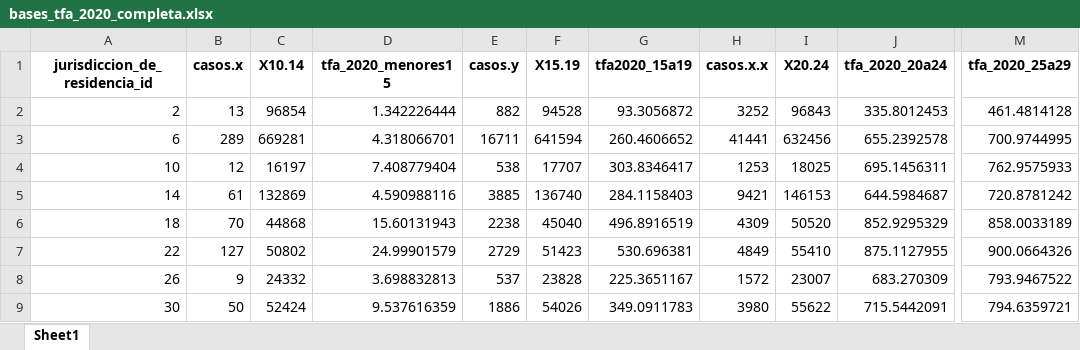
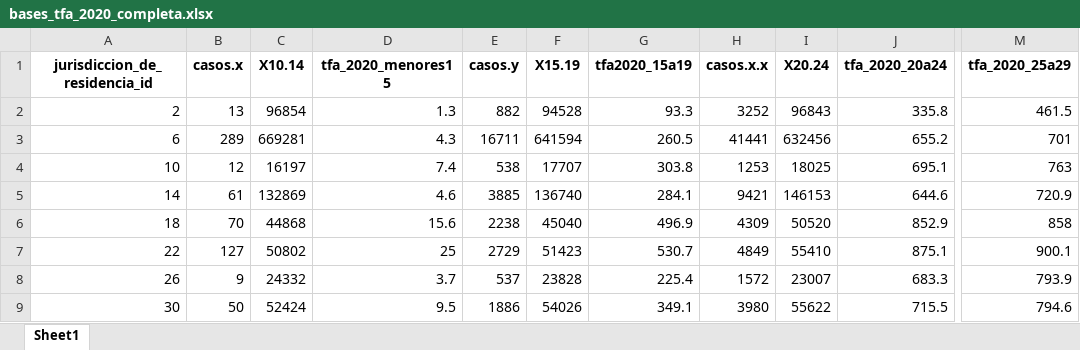
Before and after one commit to LuciaBart/desigualdades, an Excel workbook: bases_tfa_2020_completa.xlsx, sheet Sheet1, drawn as a sheet; only a part is shown, gaps mark what is left out; values as stored, in another font and other column widths than the file's, no borders; the diff covers the shown part only; the diff names each change by its address in the sheet, - before the commit and + after, or states it on an @@ line.

```diff
--- a/bases_tfa_2020_completa.xlsx (sheet Sheet1)
+++ b/bases_tfa_2020_completa.xlsx (sheet Sheet1)
-D2 (tfa_2020_menores15): 1.342226444
+D2 (tfa_2020_menores15): 1.3
-G2 (tfa2020_15a19): 93.3056872
+G2 (tfa2020_15a19): 93.3
-J2 (tfa_2020_20a24): 335.8012453
+J2 (tfa_2020_20a24): 335.8
-M2 (tfa_2020_25a29): 461.4814128
+M2 (tfa_2020_25a29): 461.5
-D3 (tfa_2020_menores15): 4.318066701
+D3 (tfa_2020_menores15): 4.3
-G3 (tfa2020_15a19): 260.4606652
+G3 (tfa2020_15a19): 260.5
-J3 (tfa_2020_20a24): 655.2392578
+J3 (tfa_2020_20a24): 655.2
-M3 (tfa_2020_25a29): 700.9744995
+M3 (tfa_2020_25a29): 701
-D4 (tfa_2020_menores15): 7.408779404
+D4 (tfa_2020_menores15): 7.4
-G4 (tfa2020_15a19): 303.8346417
+G4 (tfa2020_15a19): 303.8
-J4 (tfa_2020_20a24): 695.1456311
+J4 (tfa_2020_20a24): 695.1
-M4 (tfa_2020_25a29): 762.9575933
+M4 (tfa_2020_25a29): 763
-D5 (tfa_2020_menores15): 4.590988116
+D5 (tfa_2020_menores15): 4.6
-G5 (tfa2020_15a19): 284.1158403
+G5 (tfa2020_15a19): 284.1
-J5 (tfa_2020_20a24): 644.5984687
+J5 (tfa_2020_20a24): 644.6
-M5 (tfa_2020_25a29): 720.8781242
+M5 (tfa_2020_25a29): 720.9
-D6 (tfa_2020_menores15): 15.60131943
+D6 (tfa_2020_menores15): 15.6
-G6 (tfa2020_15a19): 496.8916519
+G6 (tfa2020_15a19): 496.9
-J6 (tfa_2020_20a24): 852.9295329
+J6 (tfa_2020_20a24): 852.9
-M6 (tfa_2020_25a29): 858.0033189
+M6 (tfa_2020_25a29): 858
-D7 (tfa_2020_menores15): 24.99901579
+D7 (tfa_2020_menores15): 25
-G7 (tfa2020_15a19): 530.696381
+G7 (tfa2020_15a19): 530.7
-J7 (tfa_2020_20a24): 875.1127955
+J7 (tfa_2020_20a24): 875.1
-M7 (tfa_2020_25a29): 900.0664326
+M7 (tfa_2020_25a29): 900.1
-D8 (tfa_2020_menores15): 3.698832813
+D8 (tfa_2020_menores15): 3.7
-G8 (tfa2020_15a19): 225.3651167
+G8 (tfa2020_15a19): 225.4
-J8 (tfa_2020_20a24): 683.270309
+J8 (tfa_2020_20a24): 683.3
-M8 (tfa_2020_25a29): 793.9467522
+M8 (tfa_2020_25a29): 793.9
-D9 (tfa_2020_menores15): 9.537616359
+D9 (tfa_2020_menores15): 9.5
-G9 (tfa2020_15a19): 349.0911783
+G9 (tfa2020_15a19): 349.1
-J9 (tfa_2020_20a24): 715.5442091
+J9 (tfa_2020_20a24): 715.5
-M9 (tfa_2020_25a29): 794.6359721
+M9 (tfa_2020_25a29): 794.6
```
Also changed, not shown: 64 edited cells elsewhere in this sheet, bases_tfa_2019_completa.xlsx, ind_mortalidad_agresiones.xlsx, 11 other files.
